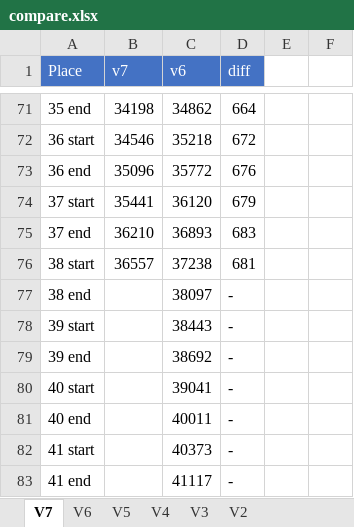
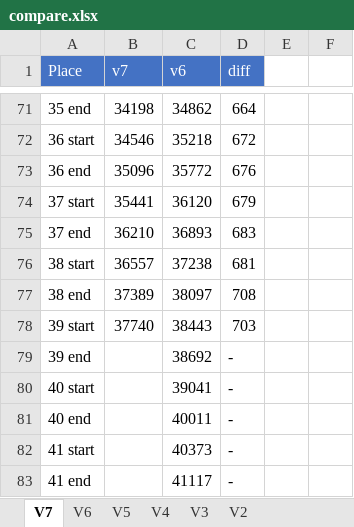
Before and after one commit to adelikat/tas, an Excel workbook: LodeRunner/compare.xlsx, sheet V7, drawn as a sheet; only a part is shown, gaps mark what is left out; values as stored, in another font and other column widths than the file's, no borders; the diff names each change by its address in the sheet, - before the commit and + after, or states it on an @@ line.

Commit message:
lode runner - lv 38 done - 703 ahead

```diff
--- a/LodeRunner/compare.xlsx (sheet V7)
+++ b/LodeRunner/compare.xlsx (sheet V7)
-B77 (v7): (empty)
+B77 (v7): 37389
-D77 (diff): -
+D77 (diff): 708
-B78 (v7): (empty)
+B78 (v7): 37740
-D78 (diff): -
+D78 (diff): 703
```
Also changed, not shown: 5 other files.
